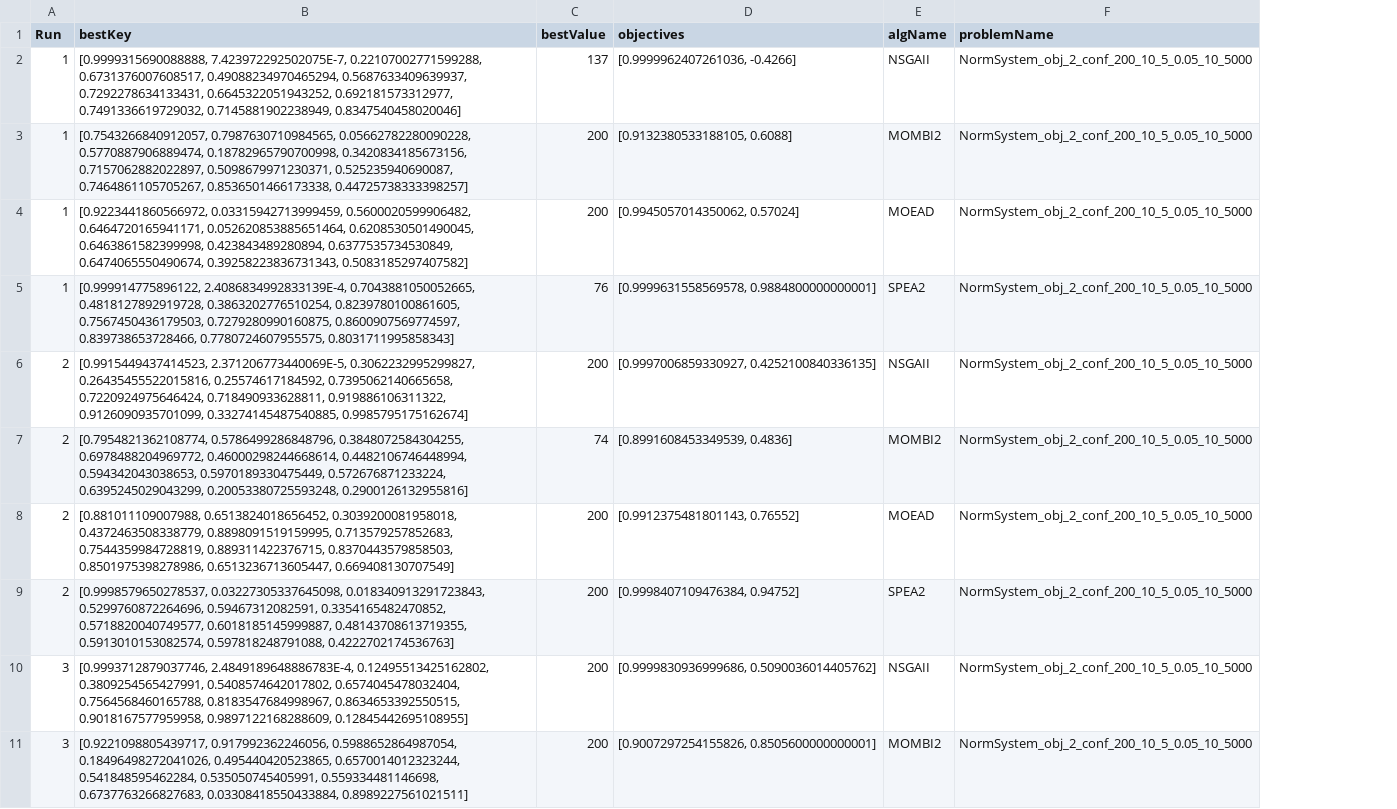
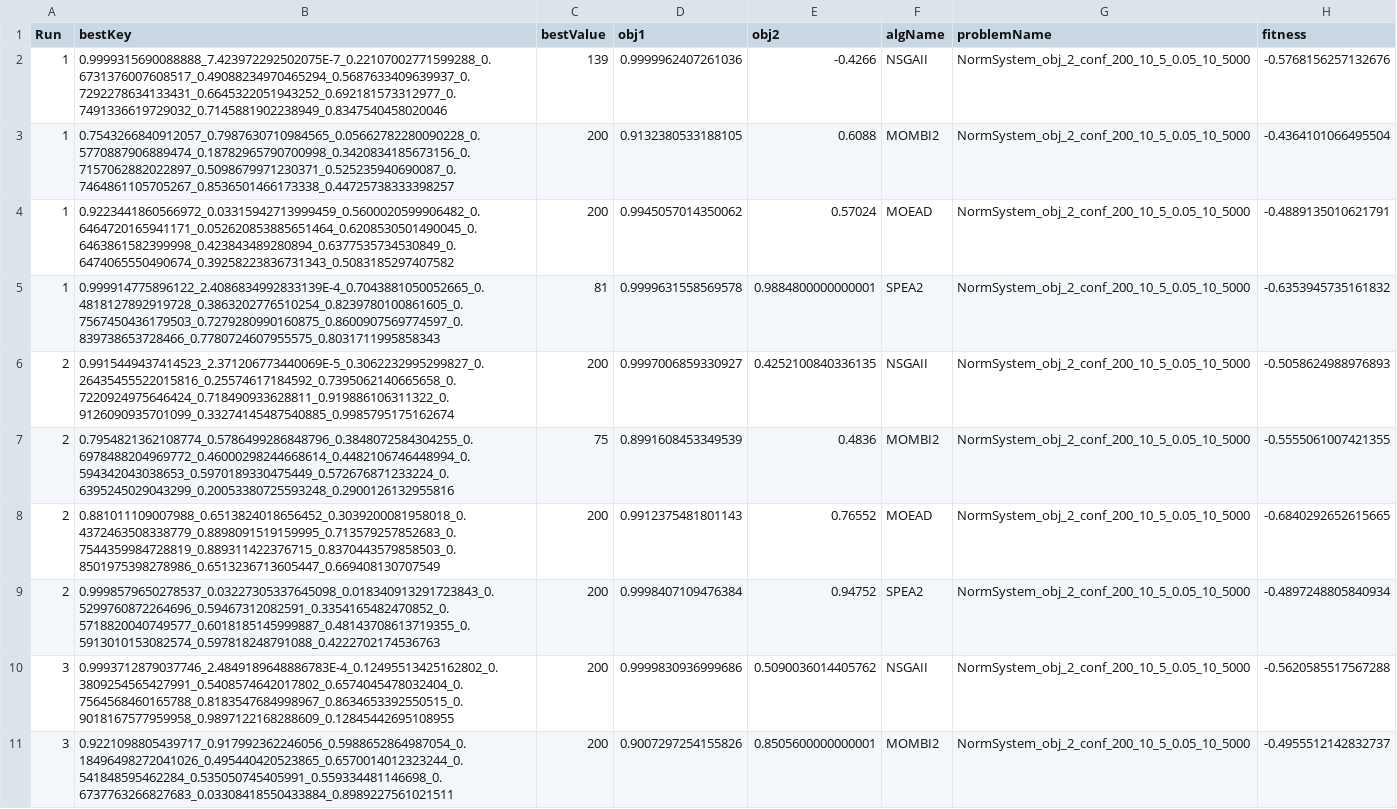
Before and after one commit to vinixnan/NormSystemOptimization, a CSV file: NormSystem_obj_2_conf_200_10_5_0.05_10_5000_variable.csv, drawn as a sheet; only a part is shown; removed rows and columns are numbered as before the commit, all else as after; the diff covers the shown part only; the diff names each change by its address in the sheet, - before the commit and + after, or states it on an @@ line.

```diff
--- a/NormSystem_obj_2_conf_200_10_5_0.05_10_5000_variable.csv
+++ b/NormSystem_obj_2_conf_200_10_5_0.05_10_5000_variable.csv
-column D (objectives), rows 2-11: [0.9999962407261036, -0.4266] | [0.9132380533188105, 0.6088] | [0.9945057014350062, 0.57024] | [0.9999631558569578, 0.9884800000000001] | [0.9997006859330927, 0.4252100840336135] | [0.8991608453349539, 0.4836] | [0.9912375481801143, 0.76552] | [0.9998407109476384, 0.94752] | [0.9999830936999686, 0.5090036014405762] | [0.9007297254155826, 0.8505600000000001]
+column D (obj1), rows 2-11: 0.9999962407261036 | 0.9132380533188105 | 0.9945057014350062 | 0.9999631558569578 | 0.9997006859330927 | 0.8991608453349539 | 0.9912375481801143 | 0.9998407109476384 | 0.9999830936999686 | 0.9007297254155826
+column E (obj2), rows 2-11: -0.4266 | 0.6088 | 0.57024 | 0.9884800000000001 | 0.4252100840336135 | 0.4836 | 0.76552 | 0.94752 | 0.5090036014405762 | 0.8505600000000001
+column H (fitness), rows 2-11: -0.5768156257132676 | -0.4364101066495504 | -0.4889135010621791 | -0.6353945735161832 | -0.5058624988976893 | -0.5555061007421355 | -0.6840292652615665 | -0.4897248805840934 | -0.5620585517567288 | -0.4955512142832737
-B2 (bestKey): [0.9999315690088888, 7.423972292502075E-7, 0.22107002771599288, 0.6731376007608517, 0.49088234970465294, 0.5687633409639937, 0.7292278634133431, 0.6645322051943252, 0.692181573312977, 0.7491336619729032, 0.7145881902238949, 0.8347540458020046]
+B2 (bestKey): 0.9999315690088888_7.423972292502075E-7_0.22107002771599288_0.6731376007608517_0.49088234970465294_0.5687633409639937_0.7292278634133431_0.6645322051943252_0.692181573312977_0.7491336619729032_0.7145881902238949_0.8347540458020046
-C2 (bestValue): 137
+C2 (bestValue): 139
-B3 (bestKey): [0.7543266840912057, 0.7987630710984565, 0.05662782280090228, 0.5770887906889474, 0.18782965790700998, 0.3420834185673156, 0.7157062882022897, 0.5098679971230371, 0.525235940690087, 0.7464861105705267, 0.8536501466173338, 0.44725738333398257]
+B3 (bestKey): 0.7543266840912057_0.7987630710984565_0.05662782280090228_0.5770887906889474_0.18782965790700998_0.3420834185673156_0.7157062882022897_0.5098679971230371_0.525235940690087_0.7464861105705267_0.8536501466173338_0.44725738333398257
-B4 (bestKey): [0.9223441860566972, 0.03315942713999459, 0.5600020599906482, 0.6464720165941171, 0.052620853885651464, 0.6208530501490045, 0.6463861582399998, 0.423843489280894, 0.6377535734530849, 0.6474065550490674, 0.39258223836731343, 0.5083185297407582]
+B4 (bestKey): 0.9223441860566972_0.03315942713999459_0.5600020599906482_0.6464720165941171_0.052620853885651464_0.6208530501490045_0.6463861582399998_0.423843489280894_0.6377535734530849_0.6474065550490674_0.39258223836731343_0.5083185297407582
-B5 (bestKey): [0.999914775896122, 2.4086834992833139E-4, 0.7043881050052665, 0.4818127892919728, 0.3863202776510254, 0.8239780100861605, 0.7567450436179503, 0.7279280990160875, 0.8600907569774597, 0.839738653728466, 0.7780724607955575, 0.8031711995858343]
+B5 (bestKey): 0.999914775896122_2.4086834992833139E-4_0.7043881050052665_0.4818127892919728_0.3863202776510254_0.8239780100861605_0.7567450436179503_0.7279280990160875_0.8600907569774597_0.839738653728466_0.7780724607955575_0.8031711995858343
-C5 (bestValue): 76
+C5 (bestValue): 81
-B6 (bestKey): [0.9915449437414523, 2.371206773440069E-5, 0.3062232995299827, 0.26435455522015816, 0.25574617184592, 0.7395062140665658, 0.7220924975646424, 0.718490933628811, 0.919886106311322, 0.9126090935701099, 0.33274145487540885, 0.9985795175162674]
+B6 (bestKey): 0.9915449437414523_2.371206773440069E-5_0.3062232995299827_0.26435455522015816_0.25574617184592_0.7395062140665658_0.7220924975646424_0.718490933628811_0.919886106311322_0.9126090935701099_0.33274145487540885_0.9985795175162674
-B7 (bestKey): [0.7954821362108774, 0.5786499286848796, 0.3848072584304255, 0.6978488204969772, 0.46000298244668614, 0.4482106746448994, 0.594342043038653, 0.5970189330475449, 0.572676871233224, 0.6395245029043299, 0.20053380725593248, 0.2900126132955816]
+B7 (bestKey): 0.7954821362108774_0.5786499286848796_0.3848072584304255_0.6978488204969772_0.46000298244668614_0.4482106746448994_0.594342043038653_0.5970189330475449_0.572676871233224_0.6395245029043299_0.20053380725593248_0.2900126132955816
-C7 (bestValue): 74
+C7 (bestValue): 75
-B8 (bestKey): [0.881011109007988, 0.6513824018656452, 0.3039200081958018, 0.4372463508338779, 0.8898091519159995, 0.713579257852683, 0.7544359984728819, 0.889311422376715, 0.8370443579858503, 0.8501975398278986, 0.6513236713605447, 0.669408130707549]
+B8 (bestKey): 0.881011109007988_0.6513824018656452_0.3039200081958018_0.4372463508338779_0.8898091519159995_0.713579257852683_0.7544359984728819_0.889311422376715_0.8370443579858503_0.8501975398278986_0.6513236713605447_0.669408130707549
-B9 (bestKey): [0.9998579650278537, 0.03227305337645098, 0.018340913291723843, 0.5299760872264696, 0.59467312082591, 0.3354165482470852, 0.5718820040749577, 0.6018185145999887, 0.48143708613719355, 0.5913010153082574, 0.597818248791088, 0.4222702174536763]
+B9 (bestKey): 0.9998579650278537_0.03227305337645098_0.018340913291723843_0.5299760872264696_0.59467312082591_0.3354165482470852_0.5718820040749577_0.6018185145999887_0.48143708613719355_0.5913010153082574_0.597818248791088_0.4222702174536763
-B10 (bestKey): [0.9993712879037746, 2.4849189648886783E-4, 0.12495513425162802, 0.3809254565427991, 0.5408574642017802, 0.6574045478032404, 0.7564568460165788, 0.8183547684998967, 0.8634653392550515, 0.9018167577959958, 0.9897122168288609, 0.12845442695108955]
+B10 (bestKey): 0.9993712879037746_2.4849189648886783E-4_0.12495513425162802_0.3809254565427991_0.5408574642017802_0.6574045478032404_0.7564568460165788_0.8183547684998967_0.8634653392550515_0.9018167577959958_0.9897122168288609_0.12845442695108955
-B11 (bestKey): [0.9221098805439717, 0.917992362246056, 0.5988652864987054, 0.18496498272041026, 0.495440420523865, 0.6570014012323244, 0.541848595462284, 0.535050745405991, 0.559334481146698, 0.6737763266827683, 0.03308418550433884, 0.8989227561021511]
+B11 (bestKey): 0.9221098805439717_0.917992362246056_0.5988652864987054_0.18496498272041026_0.495440420523865_0.6570014012323244_0.541848595462284_0.535050745405991_0.559334481146698_0.6737763266827683_0.03308418550433884_0.8989227561021511
```
Also changed, not shown: 164 edited cells elsewhere in this file, NormSystem_obj_2_conf_200_10_5_0.05_10_5000_objective.csv, NormSystem_obj_5_conf_200_10_5_0.05_10_5000_objective.csv, 6 other files.
